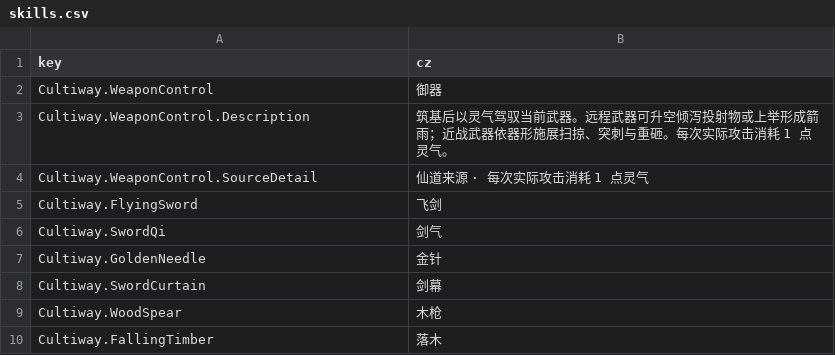
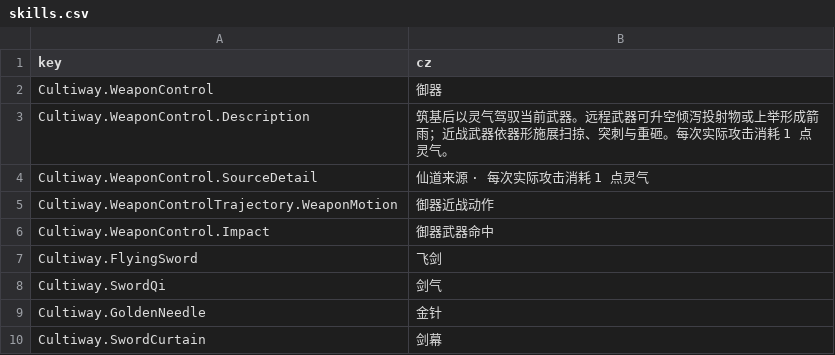
Before and after one commit to inmny/Cultiway-Reborn, a CSV file: Locales/skills.csv, drawn as a sheet; only a part is shown; the shorter side is filled out with more unchanged rows; the diff names each change by its address in the sheet, - before the commit and + after, or states it on an @@ line.

Commit message:
bugfix(locale): 补充御器资产文本

```diff
--- a/Locales/skills.csv
+++ b/Locales/skills.csv
+row 5: Cultiway.WeaponControlTrajectory.WeaponMotion | 御器近战动作
+row 6: Cultiway.WeaponControl.Impact | 御器武器命中
```
